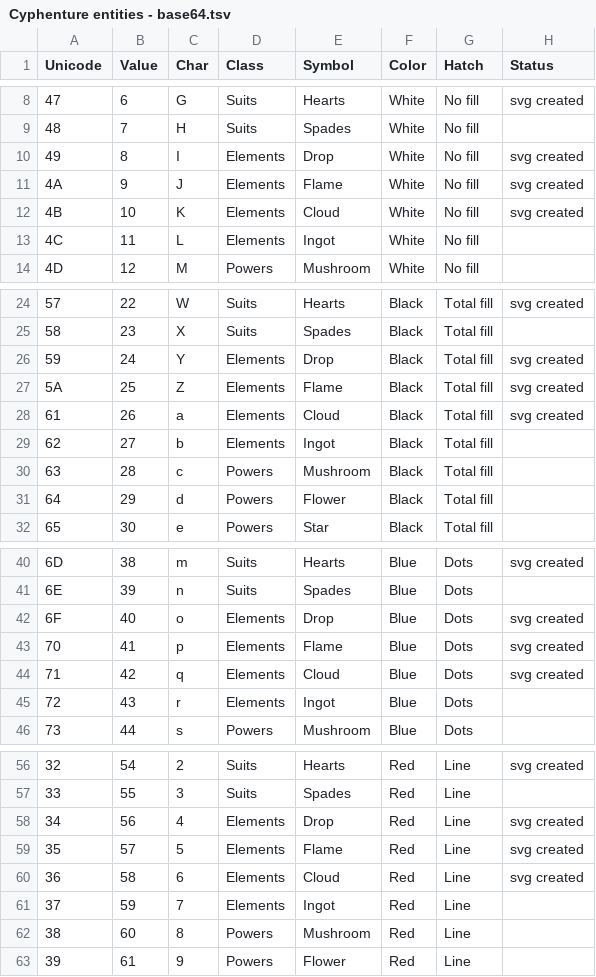
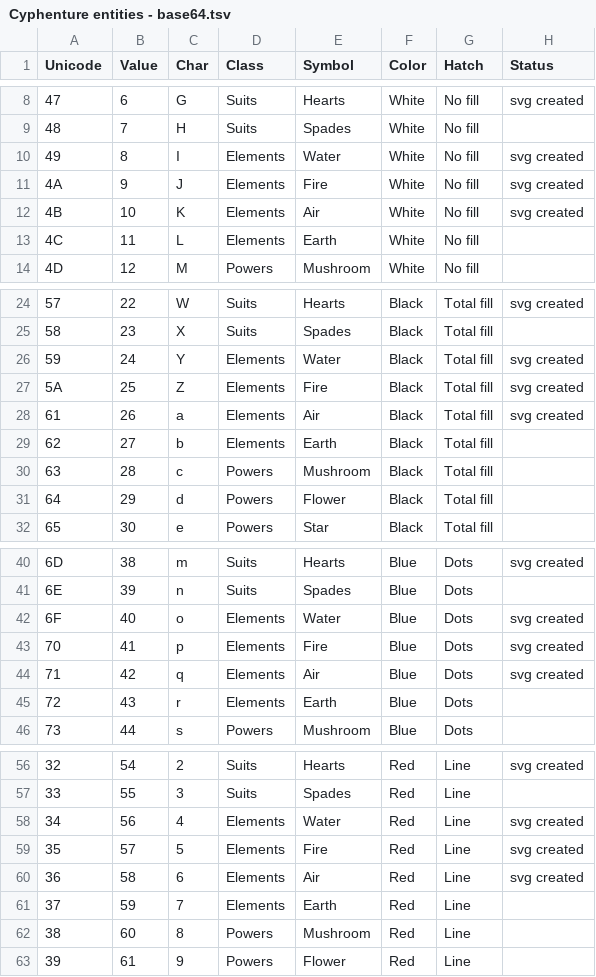
Before and after one commit to tacio/sixtyfour, a TSV file: Cyphenture entities - base64.tsv, drawn as a sheet; only a part is shown, gaps mark what is left out.

```diff
--- a/Cyphenture entities - base64.tsv
+++ b/Cyphenture entities - base64.tsv
@@ -9,6 +9,6 @@ Unicode	Value	Char	Class	Symbol	Color	Hatch	Status
 48	7	H	Suits	Spades	White	No fill	
-49	8	I	Elements	Drop	White	No fill	svg created
-4A	9	J	Elements	Flame	White	No fill	svg created
-4B	10	K	Elements	Cloud	White	No fill	svg created
-4C	11	L	Elements	Ingot	White	No fill	
+49	8	I	Elements	Water	White	No fill	svg created
+4A	9	J	Elements	Fire	White	No fill	svg created
+4B	10	K	Elements	Air	White	No fill	svg created
+4C	11	L	Elements	Earth	White	No fill	
 4D	12	M	Powers	Mushroom	White	No fill	
@@ -25,6 +25,6 @@ Unicode	Value	Char	Class	Symbol	Color	Hatch	Status
 58	23	X	Suits	Spades	Black	Total fill	
-59	24	Y	Elements	Drop	Black	Total fill	svg created
-5A	25	Z	Elements	Flame	Black	Total fill	svg created
-61	26	a	Elements	Cloud	Black	Total fill	svg created
-62	27	b	Elements	Ingot	Black	Total fill	
+59	24	Y	Elements	Water	Black	Total fill	svg created
+5A	25	Z	Elements	Fire	Black	Total fill	svg created
+61	26	a	Elements	Air	Black	Total fill	svg created
+62	27	b	Elements	Earth	Black	Total fill	
 63	28	c	Powers	Mushroom	Black	Total fill	
@@ -41,6 +41,6 @@ Unicode	Value	Char	Class	Symbol	Color	Hatch	Status
 6E	39	n	Suits	Spades	Blue	Dots	
-6F	40	o	Elements	Drop	Blue	Dots	svg created
-70	41	p	Elements	Flame	Blue	Dots	svg created
-71	42	q	Elements	Cloud	Blue	Dots	svg created
-72	43	r	Elements	Ingot	Blue	Dots	
+6F	40	o	Elements	Water	Blue	Dots	svg created
+70	41	p	Elements	Fire	Blue	Dots	svg created
+71	42	q	Elements	Air	Blue	Dots	svg created
+72	43	r	Elements	Earth	Blue	Dots	
 73	44	s	Powers	Mushroom	Blue	Dots	
@@ -57,6 +57,6 @@ Unicode	Value	Char	Class	Symbol	Color	Hatch	Status
 33	55	3	Suits	Spades	Red	Line	
-34	56	4	Elements	Drop	Red	Line	svg created
-35	57	5	Elements	Flame	Red	Line	svg created
-36	58	6	Elements	Cloud	Red	Line	svg created
-37	59	7	Elements	Ingot	Red	Line	
+34	56	4	Elements	Water	Red	Line	svg created
+35	57	5	Elements	Fire	Red	Line	svg created
+36	58	6	Elements	Air	Red	Line	svg created
+37	59	7	Elements	Earth	Red	Line	
 38	60	8	Powers	Mushroom	Red	Line	
```
Also changed, not shown: dist/mapping.tsv, docs/mapping.tsv, 43 other files.
